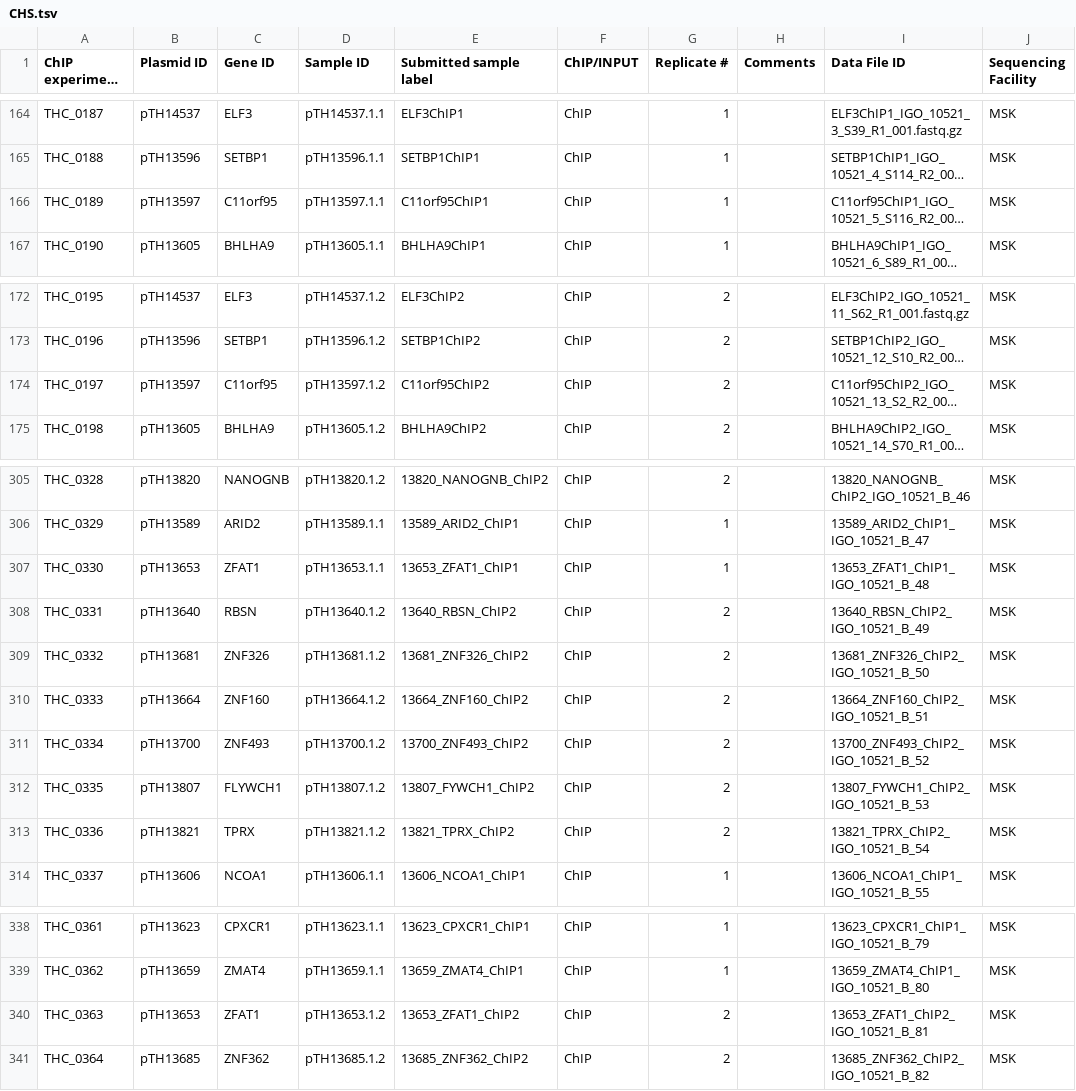
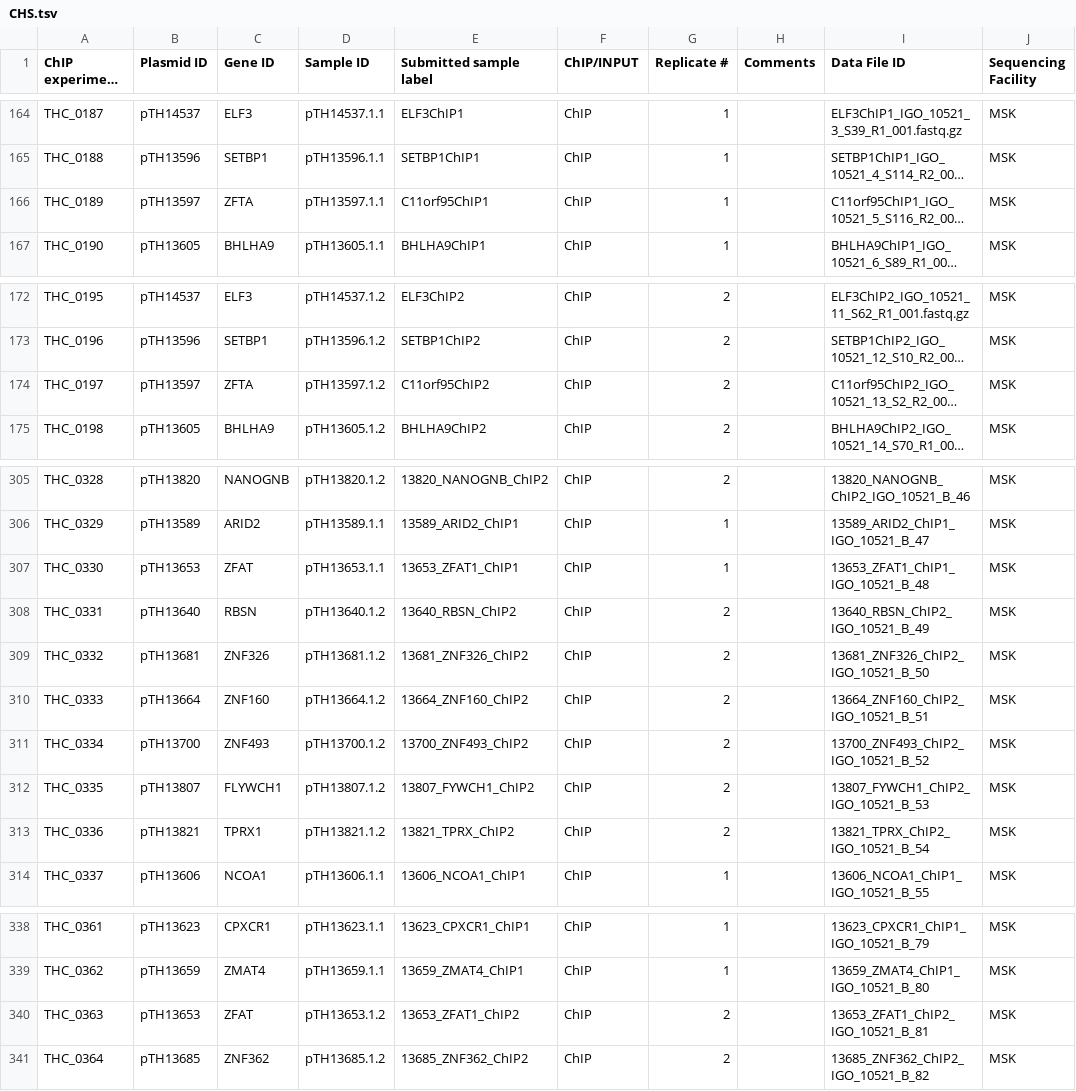
Before and after one commit to autosome-ru/greco-bit-data-processing, a TSV file: source_data_meta/CHS/CHS.tsv, drawn as a sheet; only a part is shown, gaps mark what is left out; long unchanged cells end in …; the diff covers the shown part only; the diff names each change by its address in the sheet, - before the commit and + after, or states it on an @@ line.

```diff
--- a/source_data_meta/CHS/CHS.tsv
+++ b/source_data_meta/CHS/CHS.tsv
-C166 (Gene ID): C11orf95
+C166 (Gene ID): ZFTA
-C174 (Gene ID): C11orf95
+C174 (Gene ID): ZFTA
-C307 (Gene ID): ZFAT1
+C307 (Gene ID): ZFAT
-C313 (Gene ID): TPRX
+C313 (Gene ID): TPRX1
-C340 (Gene ID): ZFAT1
+C340 (Gene ID): ZFAT
```
Also changed, not shown: 1 edited cell elsewhere in this file, source_data_meta/AFS/AFS.tsv, source_data_meta/HTS/HTS.tsv, 3 other files.
